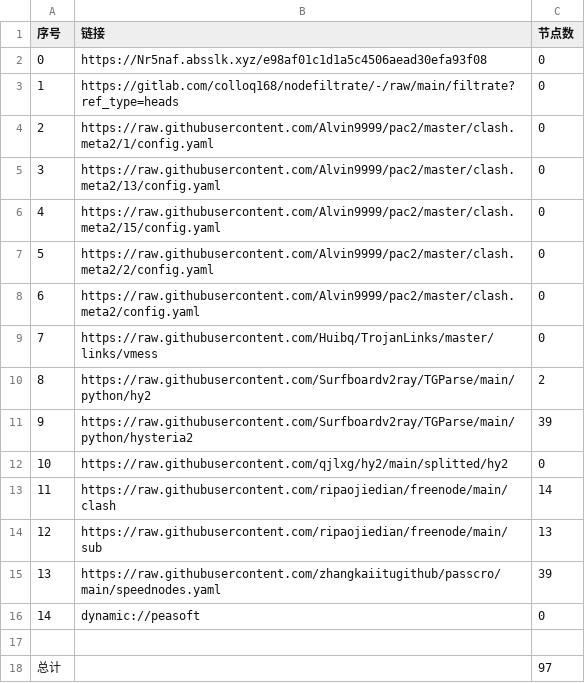
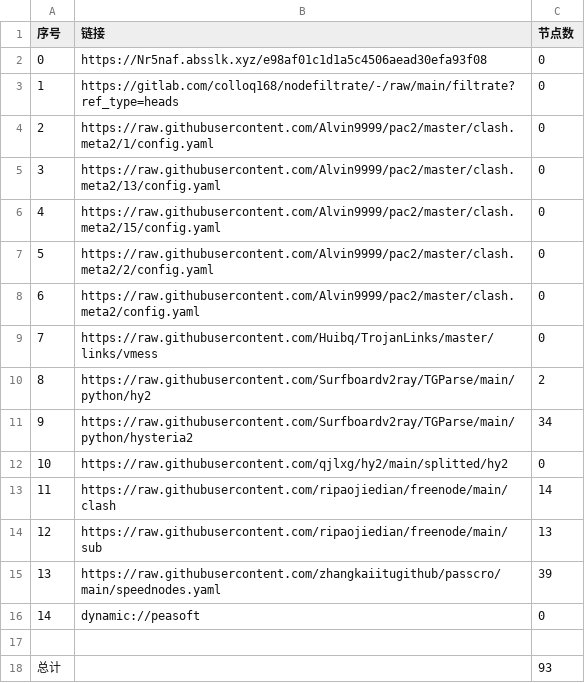
Before and after one commit to hua9898998/mycookie, a CSV file: list_result.csv, drawn as a sheet.

```diff
--- a/list_result.csv
+++ b/list_result.csv
@@ -10,3 +10,3 @@
 8,https://raw.githubusercontent.com/Surfboardv2ray/TGParse/main/python/hy2,2
-9,https://raw.githubusercontent.com/Surfboardv2ray/TGParse/main/python/hysteria2,39
+9,https://raw.githubusercontent.com/Surfboardv2ray/TGParse/main/python/hysteria2,34
 10,https://raw.githubusercontent.com/qjlxg/hy2/main/splitted/hy2,0
@@ -17,2 +17,2 @@
 
-总计,,97
+总计,,93
```
Also changed, not shown: 7 other files.
